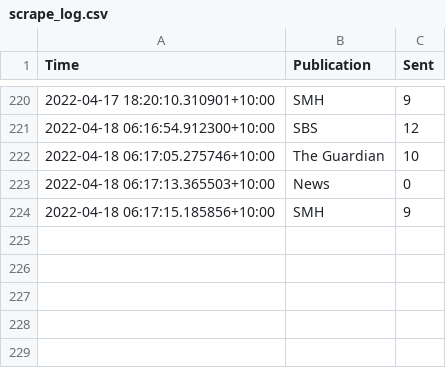
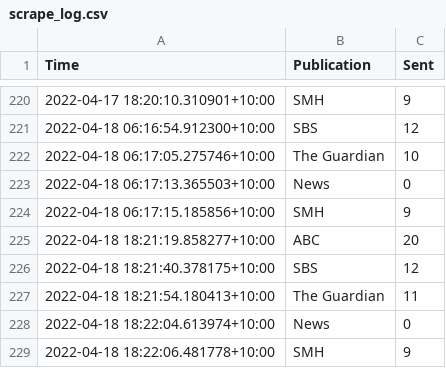
Before and after one commit to joshnicholas/oz-news, a CSV file: data/scrape_log.csv, drawn as a sheet; only a part is shown, gaps mark what is left out; the diff names each change by its address in the sheet, - before the commit and + after, or states it on an @@ line.

Commit message:
Latest data: Mon Apr 18 08:22:17 UTC 2022

```diff
--- a/data/scrape_log.csv
+++ b/data/scrape_log.csv
+row 225: 2022-04-18 18:21:19.858277+10:00 | ABC | 20
+row 226: 2022-04-18 18:21:40.378175+10:00 | SBS | 12
+row 227: 2022-04-18 18:21:54.180413+10:00 | The Guardian | 11
+row 228: 2022-04-18 18:22:04.613974+10:00 | News | 0
+row 229: 2022-04-18 18:22:06.481778+10:00 | SMH | 9
```
Also changed, not shown: 1 other file.
